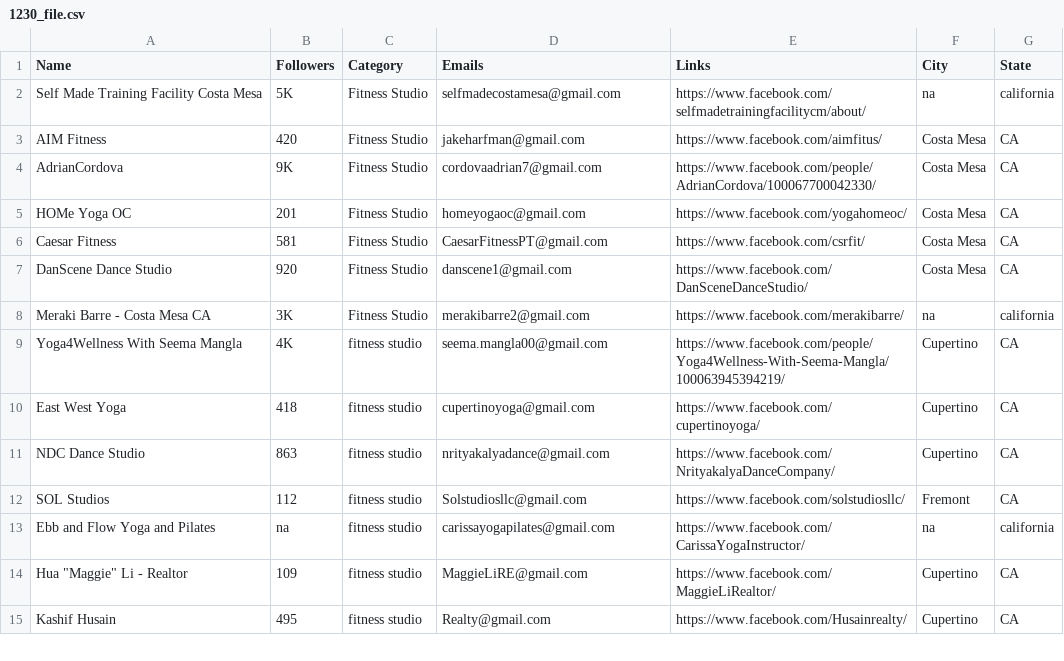
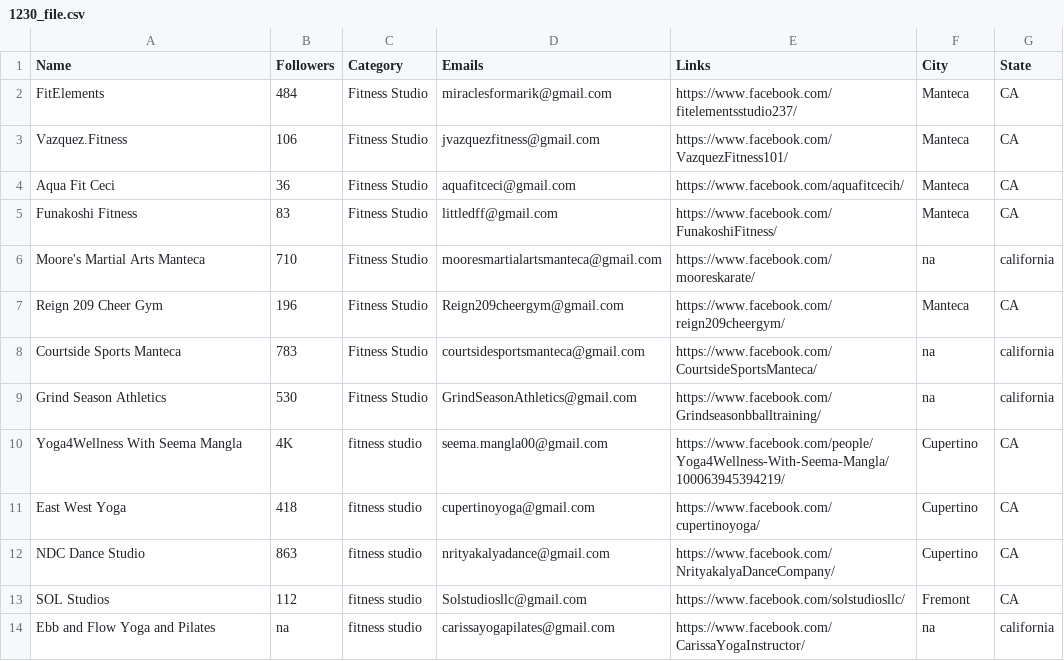
Before and after one commit to will-carrington/inconsistent_contacts, a CSV file: 1230_file.csv, drawn as a sheet; only a part is shown; the shorter side is filled out with more unchanged rows.

Commit message:
Update file via API

```diff
--- a/1230_file.csv
+++ b/1230_file.csv
@@ -1,9 +1,10 @@
 Name,Followers,Category,Emails,Links,City,State
-Self Made Training Facility Costa Mesa,5K,Fitness Studio,selfmadecostamesa@gmail.com,https://www.facebook.com/selfmadetrainingfacilitycm/about/,na,california
-AIM Fitness,420,Fitness Studio,jakeharfman@gmail.com,https://www.facebook.com/aimfitus/,Costa Mesa,CA
-AdrianCordova,9K,Fitness Studio,cordovaadrian7@gmail.com,https://www.facebook.com/people/AdrianCordova/100067700042330/,Costa Mesa,CA
-HOMe Yoga OC,201,Fitness Studio,homeyogaoc@gmail.com,https://www.facebook.com/yogahomeoc/,Costa Mesa,CA
-Caesar Fitness,581,Fitness Studio,CaesarFitnessPT@gmail.com,https://www.facebook.com/csrfit/,Costa Mesa,CA
-DanScene Dance Studio,920,Fitness Studio,danscene1@gmail.com,https://www.facebook.com/DanSceneDanceStudio/,Costa Mesa,CA
-Meraki Barre - Costa Mesa CA,3K,Fitness Studio,merakibarre2@gmail.com,https://www.facebook.com/merakibarre/,na,california
+FitElements,484,Fitness Studio,miraclesformarik@gmail.com,https://www.facebook.com/fitelementsstudio237/,Manteca,CA
+Vazquez.Fitness,106,Fitness Studio,jvazquezfitness@gmail.com,https://www.facebook.com/VazquezFitness101/,Manteca,CA
+Aqua Fit Ceci,36,Fitness Studio,aquafitceci@gmail.com,https://www.facebook.com/aquafitcecih/,Manteca,CA
+Funakoshi Fitness,83,Fitness Studio,littledff@gmail.com,https://www.facebook.com/FunakoshiFitness/,Manteca,CA
+Moore's Martial Arts Manteca,710,Fitness Studio,mooresmartialartsmanteca@gmail.com,https://www.facebook.com/mooreskarate/,na,california
+Reign 209 Cheer Gym,196,Fitness Studio,Reign209cheergym@gmail.com,https://www.facebook.com/reign209cheergym/,Manteca,CA
+Courtside Sports Manteca,783,Fitness Studio,courtsidesportsmanteca@gmail.com,https://www.facebook.com/CourtsideSportsManteca/,na,california
+Grind Season Athletics,530,Fitness Studio,GrindSeasonAthletics@gmail.com,https://www.facebook.com/Grindseasonbballtraining/,na,california
 Yoga4Wellness With Seema Mangla,4K,fitness studio,seema.mangla00@gmail.com,https://www.facebook.com/people/Yoga4Wellness-With-Seema-Mangla/100063945394219/,Cupertino,CA
```
